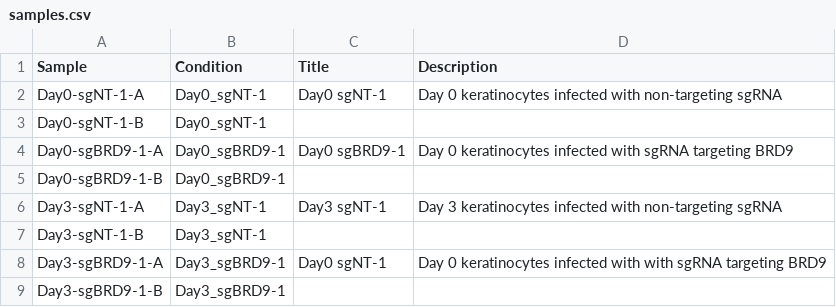
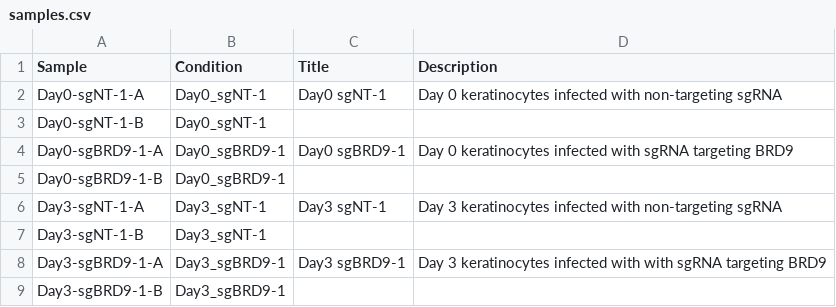
Before and after one commit to robinmeyers/atac-encode-snakemake, a CSV file: .test/samples.csv, drawn as a sheet; the diff names each change by its address in the sheet, - before the commit and + after, or states it on an @@ line.

```diff
--- a/.test/samples.csv
+++ b/.test/samples.csv
-C8 (Title): Day0 sgNT-1
+C8 (Title): Day3 sgBRD9-1
-D8 (Description): Day 0 keratinocytes infected…
+D8 (Description): Day 3 keratinocytes infected…
```
Also changed, not shown: 6 other files.
